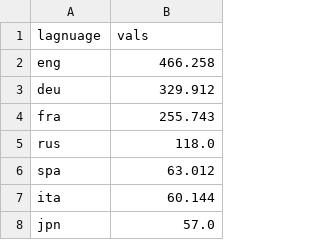
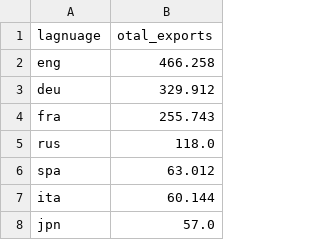
Before and after one commit to CenterForCollectiveLearning/Global-language-network, a TSV file: data/cultural_production/murray/HA_unique_countries_resolved_1800_1950_language_exports.tsv, drawn as a sheet; only a part is shown.

```diff
--- a/data/cultural_production/murray/HA_unique_countries_resolved_1800_1950_language_exports.tsv
+++ b/data/cultural_production/murray/HA_unique_countries_resolved_1800_1950_language_exports.tsv
@@ -1,2 +1,2 @@
-lagnuage	vals
+lagnuage	otal_exports
 eng	466.258
```
Also changed, not shown: data/cultural_production/murray/HA_unique_countries_resolved_all_language_exports.tsv, 22 other files.
